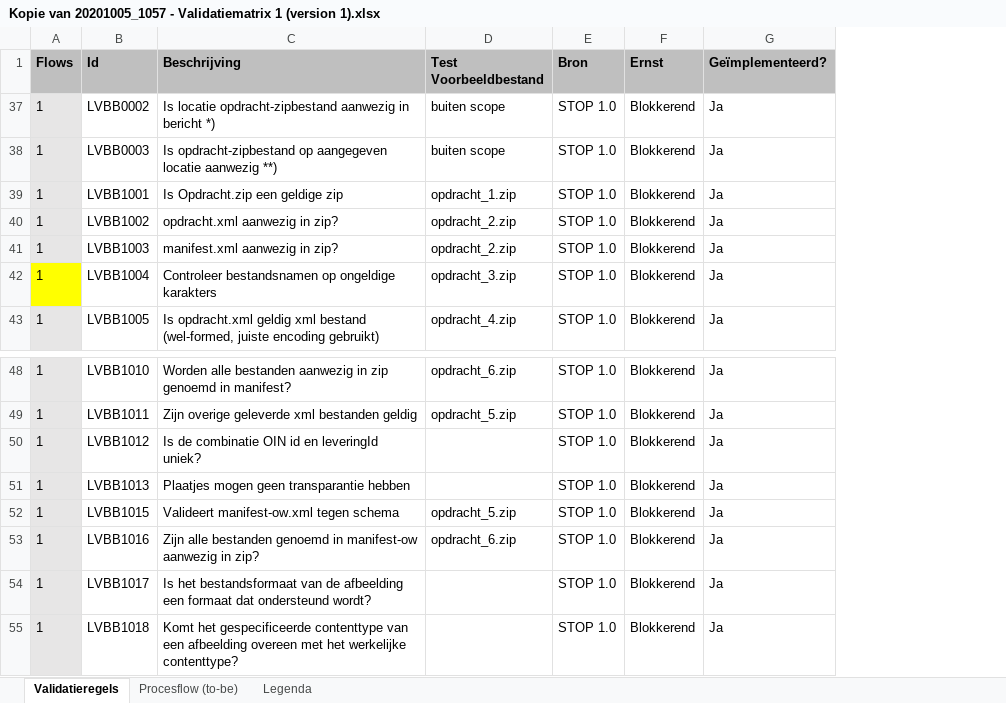
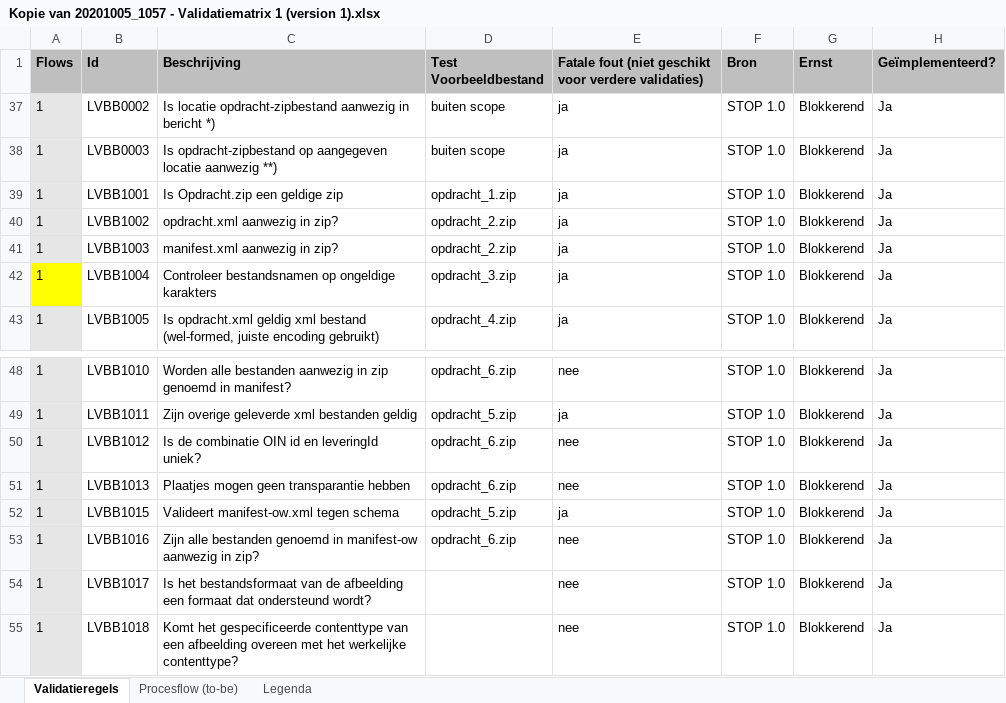
Before and after one commit to Geonovum/xml_validatietestcontent, an Excel workbook: 1.0.4-rc/Kopie van 20201005_1057 - Validatiematrix 1 (version 1).xlsx, sheet Validatieregels, drawn as a sheet; only a part is shown, gaps mark what is left out; values as stored, in another font and other column widths than the file's, no borders; conditional formats not drawn; the diff names each change by its address in the sheet, - before the commit and + after, or states it on an @@ line.

```diff
--- a/1.0.4-rc/Kopie van 20201005_1057 - Validatiematrix 1 (version 1).xlsx (sheet Validatieregels)
+++ b/1.0.4-rc/Kopie van 20201005_1057 - Validatiematrix 1 (version 1).xlsx (sheet Validatieregels)
+column E, rows 1-43: Fatale fout (niet geschikt voor verdere validaties) | ja | ja | ja | ja | ja | ja | ja; rows 48-55: nee | ja | nee | nee | ja | nee | nee | nee
-D50:D51 (Test Voorbeeldbestand): (empty)
+D50:D51 (Test Voorbeeldbestand): opdracht_6.zip
```
Also changed, not shown: hidden cells, 14 other files.
